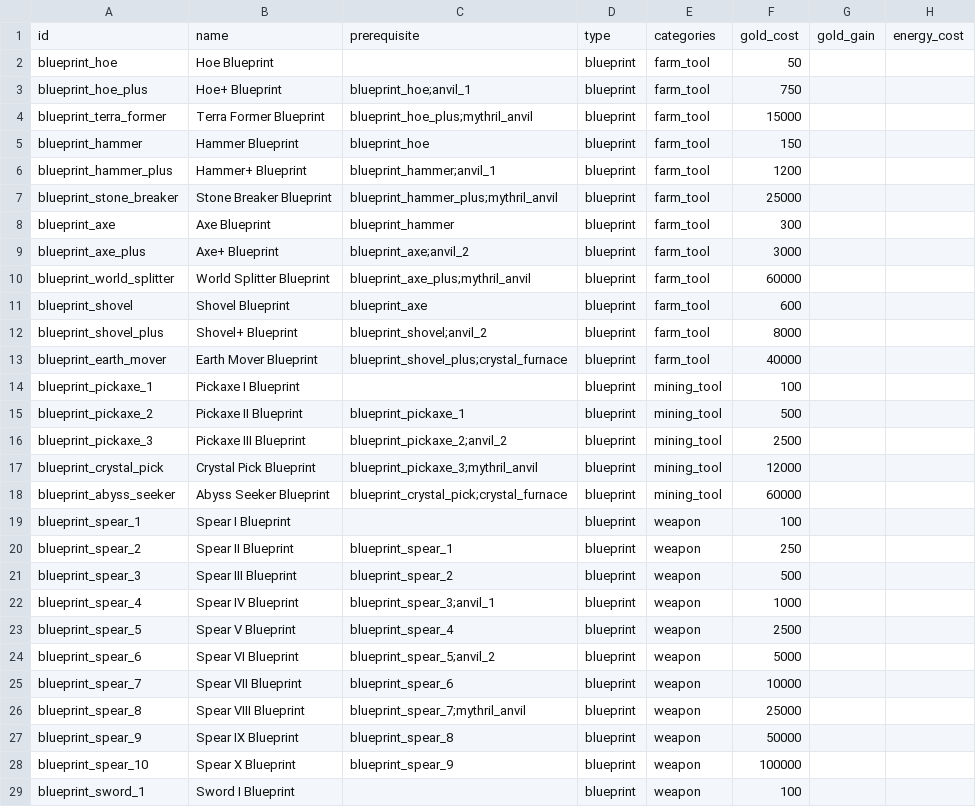
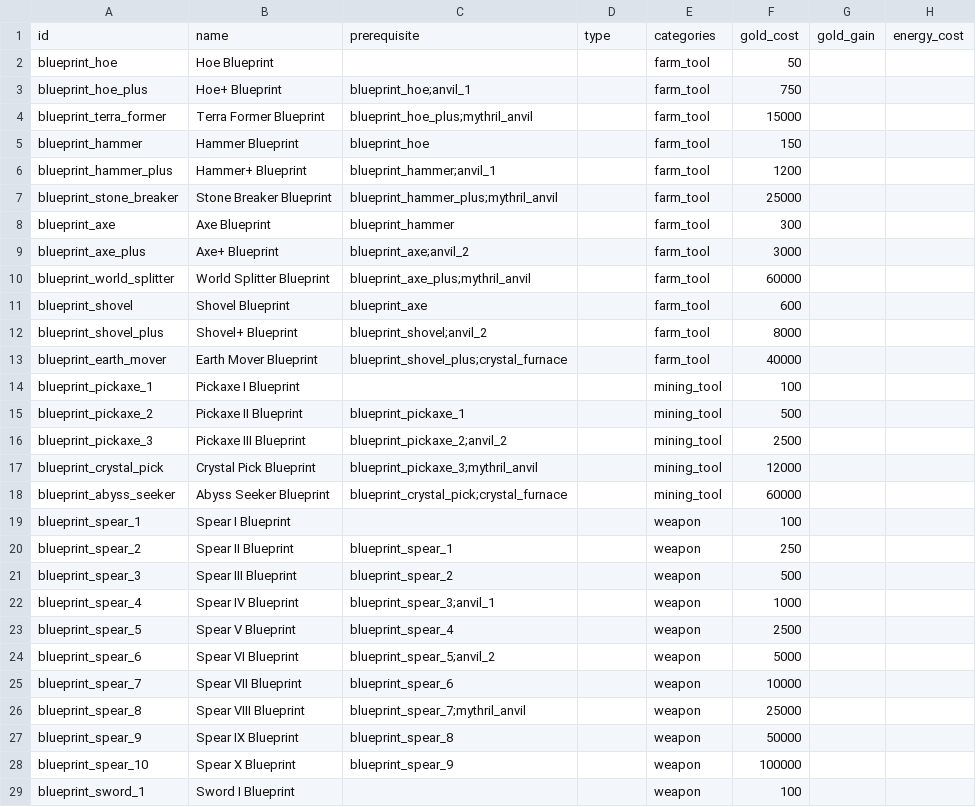
Before and after one commit to GuvBubbs/TimeHeroSim2, a CSV file: public/Data/Unlocks/town_blacksmith.csv, drawn as a sheet; only a part is shown; the diff covers the shown part only; the diff names each change by its address in the sheet, - before the commit and + after, or states it on an @@ line.

```diff
--- a/public/Data/Unlocks/town_blacksmith.csv
+++ b/public/Data/Unlocks/town_blacksmith.csv
-D2:D29: blueprint
+D2:D29: (empty)
```
Also changed, not shown: 50 edited cells elsewhere in this file, public/Data/Actions/farm_actions.csv, public/Data/Actions/forge_actions.csv, 6 other files.
